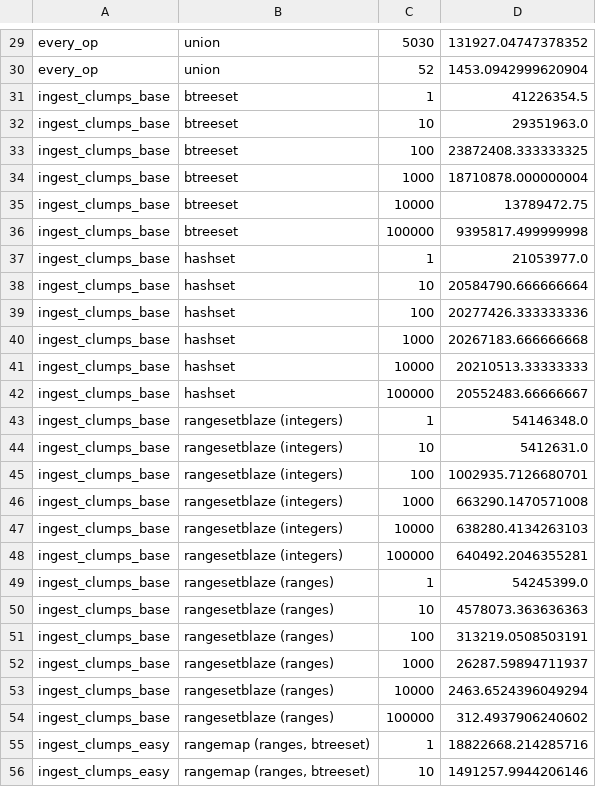
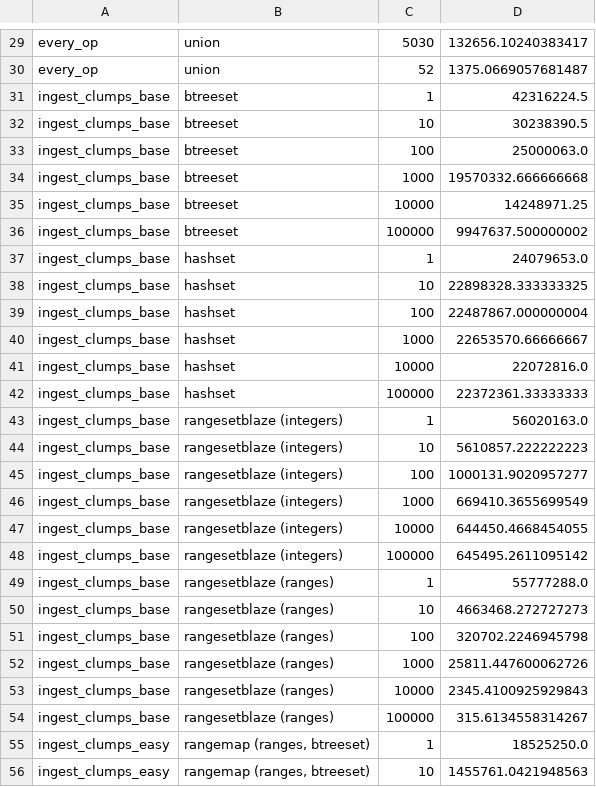
Before and after one commit to CarlKCarlK/range-set-blaze, a TSV file: benches/summary.tsv, drawn as a sheet; only a part is shown, gaps mark what is left out; the diff covers the shown part only; the diff names each change by its address in the sheet, - before the commit and + after, or states it on an @@ line.

```diff
--- a/benches/summary.tsv
+++ b/benches/summary.tsv
-D29: 131927.04747378352
+D29: 132656.10240383417
-D30: 1453.0942999620904
+D30: 1375.0669057681487
-D31: 41226354.5
+D31: 42316224.5
-D32: 29351963.0
+D32: 30238390.5
-D33: 23872408.333333325
+D33: 25000063.0
-D34: 18710878.000000004
+D34: 19570332.666666668
-D35: 13789472.75
+D35: 14248971.25
-D36: 9395817.499999998
+D36: 9947637.500000002
-D37: 21053977.0
+D37: 24079653.0
-D38: 20584790.666666664
+D38: 22898328.333333325
-D39: 20277426.333333336
+D39: 22487867.000000004
-D40: 20267183.666666668
+D40: 22653570.66666667
-D41: 20210513.33333333
+D41: 22072816.0
-D42: 20552483.66666667
+D42: 22372361.33333333
-D43: 54146348.0
+D43: 56020163.0
-D44: 5412631.0
+D44: 5610857.222222223
-D45: 1002935.7126680701
+D45: 1000131.9020957277
-D46: 663290.1470571008
+D46: 669410.3655699549
-D47: 638280.4134263103
+D47: 644450.4668454055
-D48: 640492.2046355281
+D48: 645495.2611095142
-D49: 54245399.0
+D49: 55777288.0
-D50: 4578073.363636363
+D50: 4663468.272727273
-D51: 313219.0508503191
+D51: 320702.2246945798
-D52: 26287.59894711937
+D52: 25811.447600062726
-D53: 2463.6524396049294
+D53: 2345.4100925929843
-D54: 312.4937906240602
+D54: 315.6134558314267
-D55: 18822668.214285716
+D55: 18525250.0
-D56: 1491257.9944206146
+D56: 1455761.0421948563
```
Also changed, not shown: 151 edited cells elsewhere in this file, 1 other file.
